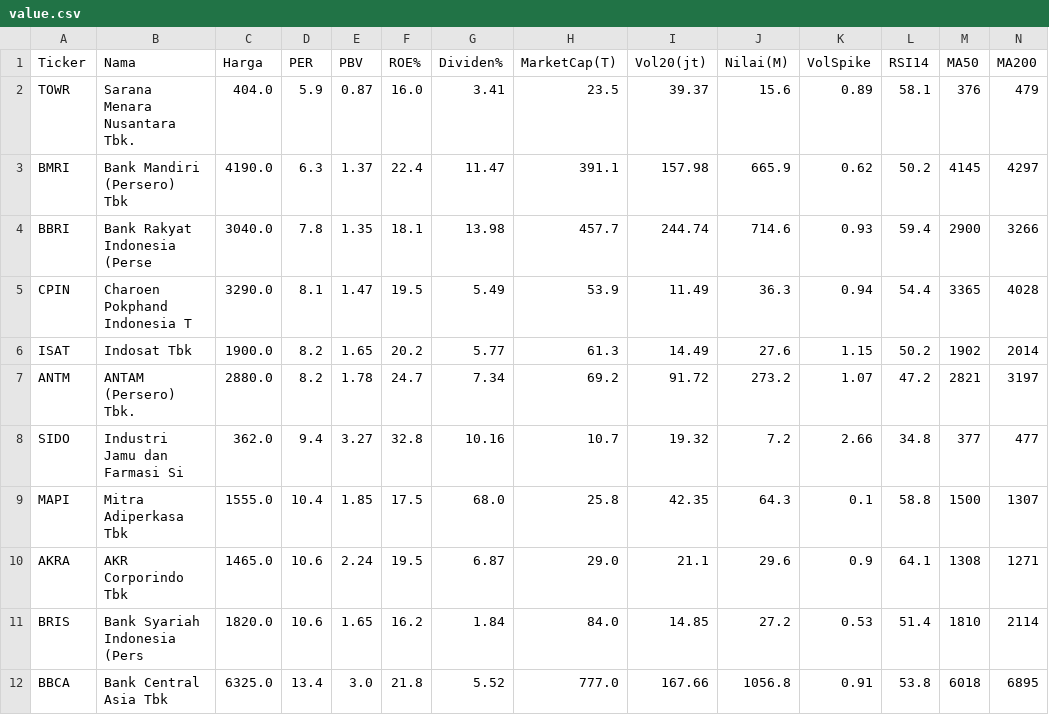
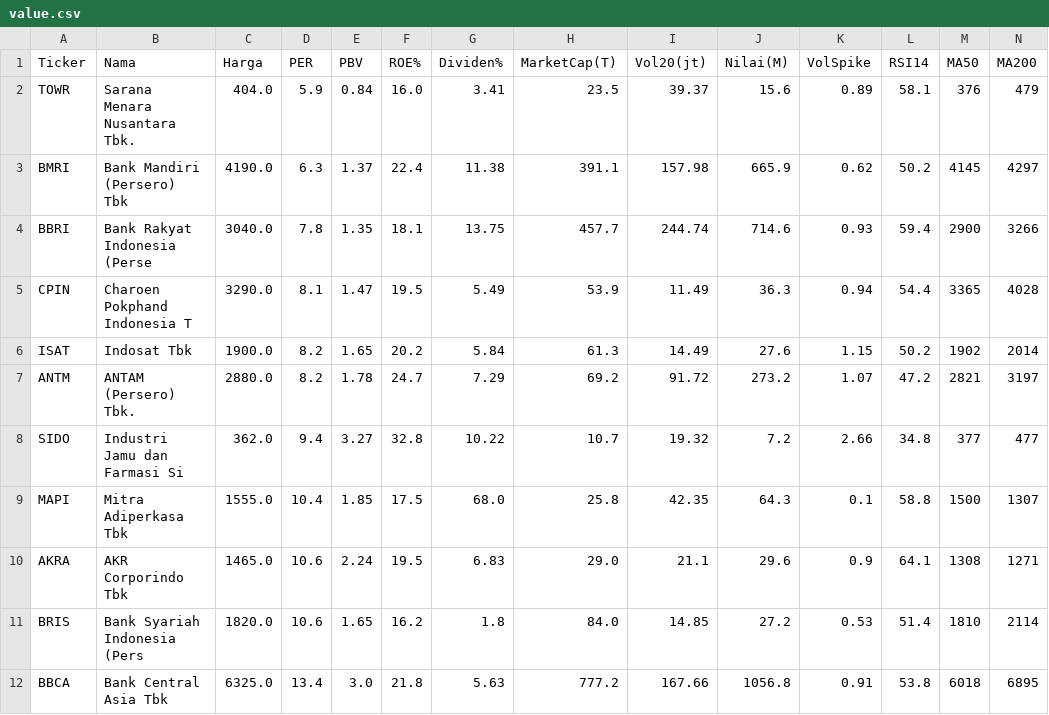
Before and after one commit to 2013tib-droid/Screening-Saham, a CSV file: hasil/value.csv, drawn as a sheet.

```diff
--- a/hasil/value.csv
+++ b/hasil/value.csv
@@ -1,12 +1,12 @@
 Ticker,Nama,Harga,PER,PBV,ROE%,Dividen%,MarketCap(T),Vol20(jt),Nilai(M),VolSpike,RSI14,MA50,MA200
-TOWR,Sarana Menara Nusantara Tbk.,404.0,5.9,0.87,16.0,3.41,23.5,39.37,15.6,0.89,58.1,376,479
-BMRI,Bank Mandiri (Persero) Tbk,4190.0,6.3,1.37,22.4,11.47,391.1,157.98,665.9,0.62,50.2,4145,4297
-BBRI,Bank Rakyat Indonesia (Perse,3040.0,7.8,1.35,18.1,13.98,457.7,244.74,714.6,0.93,59.4,2900,3266
+TOWR,Sarana Menara Nusantara Tbk.,404.0,5.9,0.84,16.0,3.41,23.5,39.37,15.6,0.89,58.1,376,479
+BMRI,Bank Mandiri (Persero) Tbk,4190.0,6.3,1.37,22.4,11.38,391.1,157.98,665.9,0.62,50.2,4145,4297
+BBRI,Bank Rakyat Indonesia (Perse,3040.0,7.8,1.35,18.1,13.75,457.7,244.74,714.6,0.93,59.4,2900,3266
 CPIN,Charoen Pokphand Indonesia T,3290.0,8.1,1.47,19.5,5.49,53.9,11.49,36.3,0.94,54.4,3365,4028
-ISAT,Indosat Tbk,1900.0,8.2,1.65,20.2,5.77,61.3,14.49,27.6,1.15,50.2,1902,2014
-ANTM,ANTAM (Persero) Tbk.,2880.0,8.2,1.78,24.7,7.34,69.2,91.72,273.2,1.07,47.2,2821,3197
-SIDO,Industri Jamu dan Farmasi Si,362.0,9.4,3.27,32.8,10.16,10.7,19.32,7.2,2.66,34.8,377,477
+ISAT,Indosat Tbk,1900.0,8.2,1.65,20.2,5.84,61.3,14.49,27.6,1.15,50.2,1902,2014
+ANTM,ANTAM (Persero) Tbk.,2880.0,8.2,1.78,24.7,7.29,69.2,91.72,273.2,1.07,47.2,2821,3197
+SIDO,Industri Jamu dan Farmasi Si,362.0,9.4,3.27,32.8,10.22,10.7,19.32,7.2,2.66,34.8,377,477
 MAPI,Mitra Adiperkasa Tbk,1555.0,10.4,1.85,17.5,68.0,25.8,42.35,64.3,0.1,58.8,1500,1307
-AKRA,AKR Corporindo Tbk,1465.0,10.6,2.24,19.5,6.87,29.0,21.1,29.6,0.9,64.1,1308,1271
-BRIS,Bank Syariah Indonesia (Pers,1820.0,10.6,1.65,16.2,1.84,84.0,14.85,27.2,0.53,51.4,1810,2114
-BBCA,Bank Central Asia Tbk,6325.0,13.4,3.0,21.8,5.52,777.0,167.66,1056.8,0.91,53.8,6018,6895
+AKRA,AKR Corporindo Tbk,1465.0,10.6,2.24,19.5,6.83,29.0,21.1,29.6,0.9,64.1,1308,1271
+BRIS,Bank Syariah Indonesia (Pers,1820.0,10.6,1.65,16.2,1.8,84.0,14.85,27.2,0.53,51.4,1810,2114
+BBCA,Bank Central Asia Tbk,6325.0,13.4,3.0,21.8,5.63,777.2,167.66,1056.8,0.91,53.8,6018,6895
```
Also changed, not shown: hasil/semua.csv, 1 other file.
